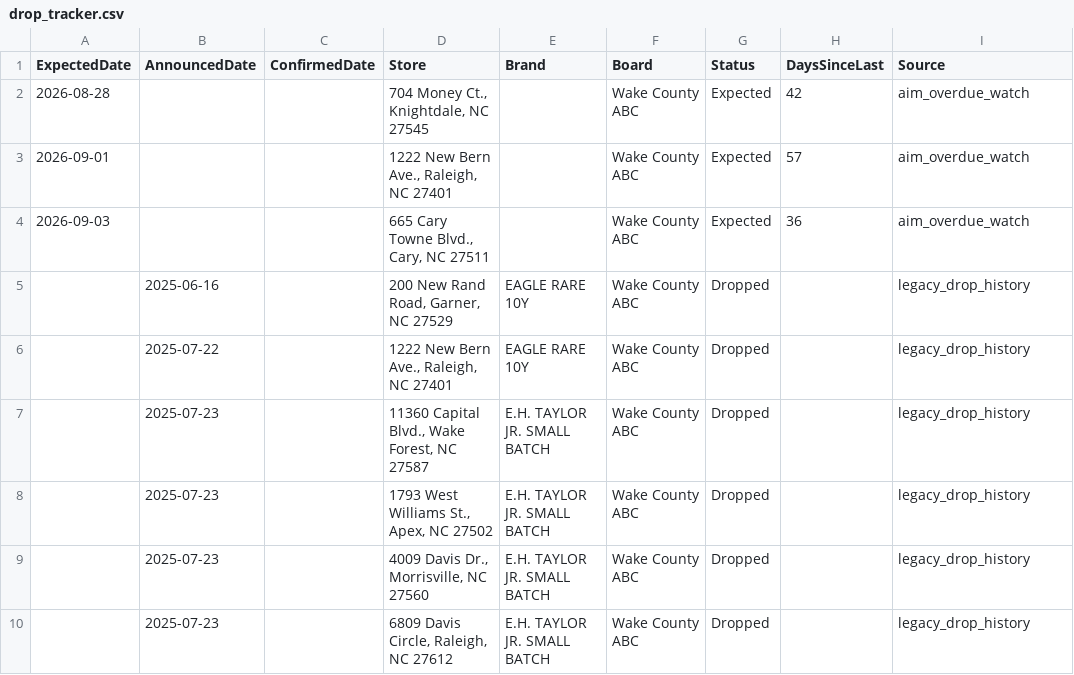
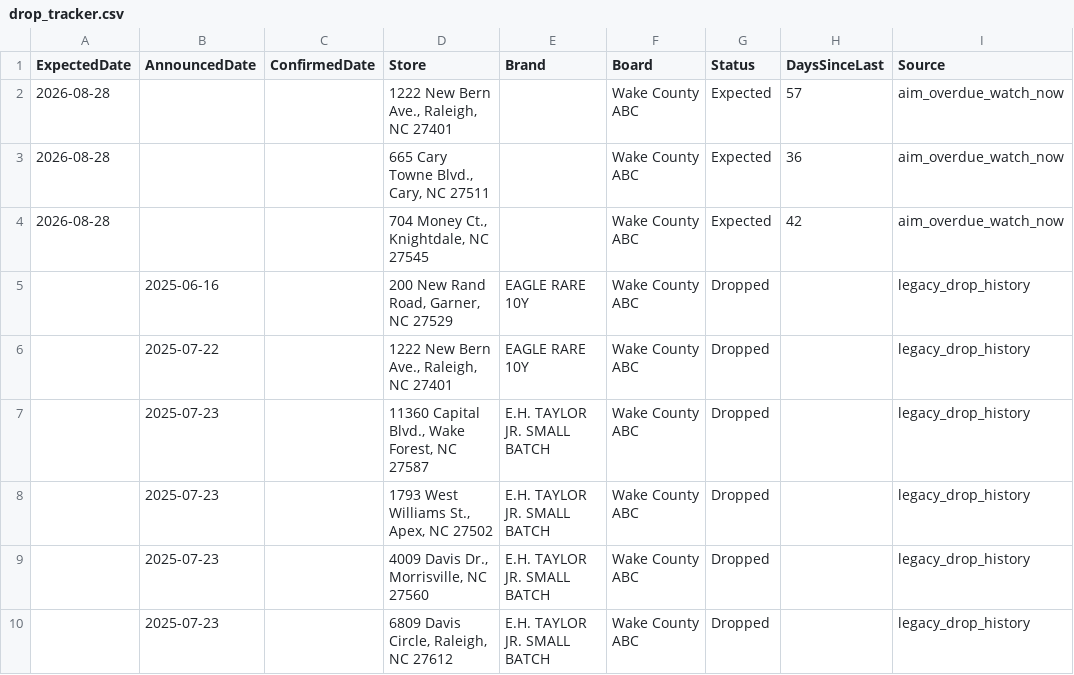
Before and after one commit to bourbonhunter/bourbon-pourcast-frontend, a CSV file: drop_tracker.csv, drawn as a sheet; only a part is shown.

```diff
--- a/drop_tracker.csv
+++ b/drop_tracker.csv
@@ -1,5 +1,5 @@
 ExpectedDate,AnnouncedDate,ConfirmedDate,Store,Brand,Board,Status,DaysSinceLast,Source
-2026-08-28,,,"704 Money Ct., Knightdale, NC 27545",,Wake County ABC,Expected,42,aim_overdue_watch
-2026-09-01,,,"1222 New Bern Ave., Raleigh, NC 27401",,Wake County ABC,Expected,57,aim_overdue_watch
-2026-09-03,,,"665 Cary Towne Blvd., Cary, NC 27511",,Wake County ABC,Expected,36,aim_overdue_watch
+2026-08-28,,,"1222 New Bern Ave., Raleigh, NC 27401",,Wake County ABC,Expected,57,aim_overdue_watch_now
+2026-08-28,,,"665 Cary Towne Blvd., Cary, NC 27511",,Wake County ABC,Expected,36,aim_overdue_watch_now
+2026-08-28,,,"704 Money Ct., Knightdale, NC 27545",,Wake County ABC,Expected,42,aim_overdue_watch_now
 ,2025-06-16,,"200 New Rand Road, Garner, NC 27529",EAGLE RARE 10Y,Wake County ABC,Dropped,,legacy_drop_history
```
Also changed, not shown: 3 other files.
